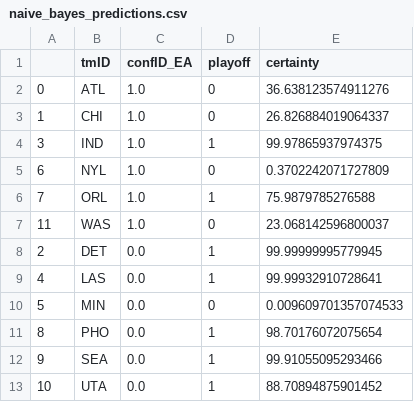
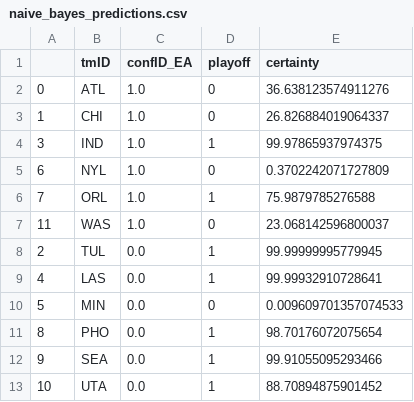
Before and after one commit to 13luiscabral13/AC, a CSV file: predictions/naive_bayes_predictions.csv, drawn as a sheet.

```diff
--- a/predictions/naive_bayes_predictions.csv
+++ b/predictions/naive_bayes_predictions.csv
@@ -7,3 +7,3 @@
 11,WAS,1.0,0,23.068142596800037
-2,DET,0.0,1,99.99999995779945
+2,TUL,0.0,1,99.99999995779945
 4,LAS,0.0,1,99.99932910728641
```
Also changed, not shown: predictions/decision_tree_predictions.csv, predictions/neural_network_predictions.csv, 4 other files.
